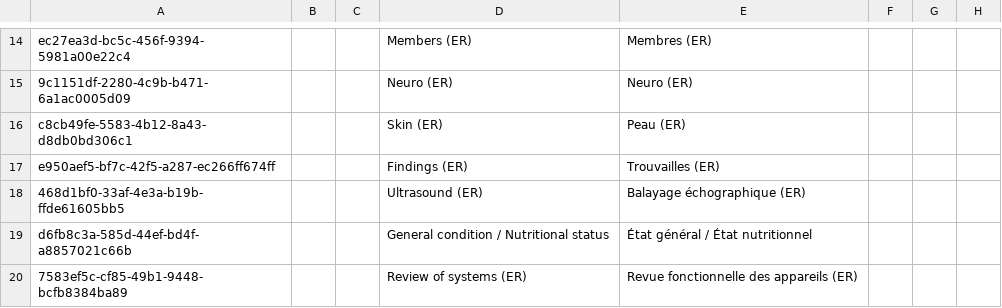
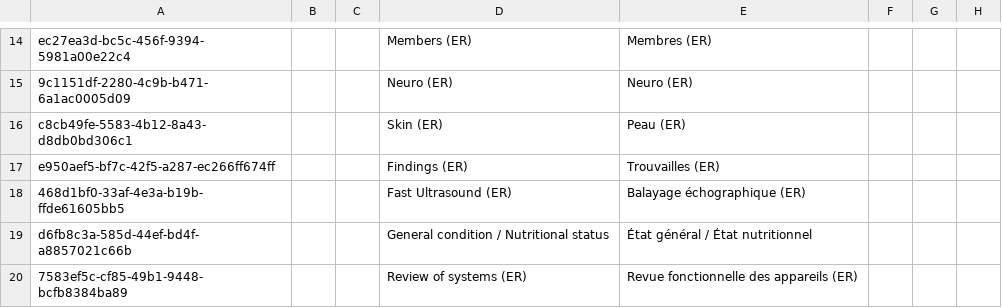
Before and after one commit to mekomsolutions/ozone-hsc, a CSV file: configs/openmrs/initializer_config/concepts/emergency_form.csv, drawn as a sheet; only a part is shown, gaps mark what is left out; the diff names each change by its address in the sheet, - before the commit and + after, or states it on an @@ line.

Commit message:
Edit concept

```diff
--- a/configs/openmrs/initializer_config/concepts/emergency_form.csv
+++ b/configs/openmrs/initializer_config/concepts/emergency_form.csv
-D18: Ultrasound (ER)
+D18: Fast Ultrasound (ER)
```
